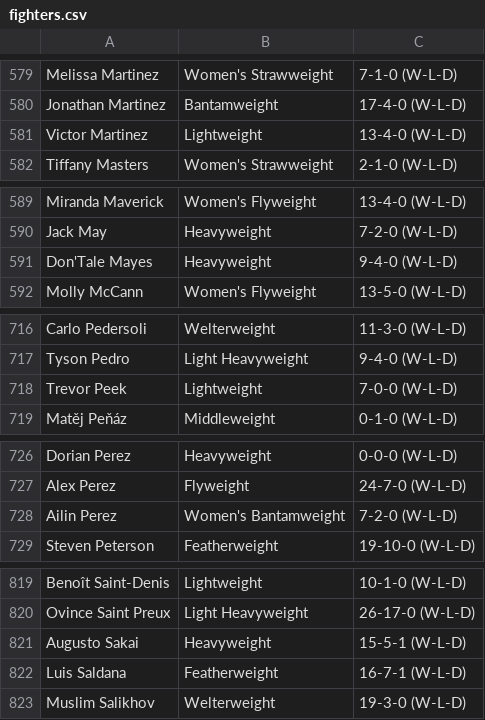
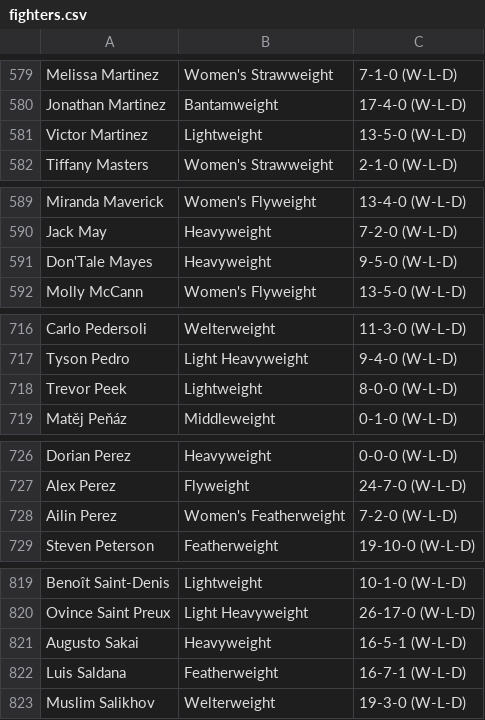
Before and after one commit to JosPerez/MMABoard.github.io, a CSV file: fighters.csv, drawn as a sheet; only a part is shown, gaps mark what is left out; the diff covers the shown part only.

```diff
--- a/fighters.csv
+++ b/fighters.csv
@@ -580,3 +580,3 @@ Melissa Martinez,Women's Strawweight,7-1-0 (W-L-D)
 Jonathan Martinez,Bantamweight,17-4-0 (W-L-D)
-Victor Martinez,Lightweight,13-4-0 (W-L-D)
+Victor Martinez,Lightweight,13-5-0 (W-L-D)
 Tiffany Masters,Women's Strawweight,2-1-0 (W-L-D)
@@ -590,3 +590,3 @@ Miranda Maverick,Women's Flyweight,13-4-0 (W-L-D)
 Jack May,Heavyweight,7-2-0 (W-L-D)
-Don'Tale Mayes,Heavyweight,9-4-0 (W-L-D)
+Don'Tale Mayes,Heavyweight,9-5-0 (W-L-D)
 Molly McCann,Women's Flyweight,13-5-0 (W-L-D)
@@ -717,3 +717,3 @@ Carlo Pedersoli,Welterweight,11-3-0 (W-L-D)
 Tyson Pedro,Light Heavyweight,9-4-0 (W-L-D)
-Trevor Peek,Lightweight,7-0-0 (W-L-D)
+Trevor Peek,Lightweight,8-0-0 (W-L-D)
 Matěj Peňáz,Middleweight,0-1-0 (W-L-D)
@@ -727,3 +727,3 @@ Dorian Perez,Heavyweight,0-0-0 (W-L-D)
 Alex Perez,Flyweight,24-7-0 (W-L-D)
-Ailin Perez,Women's Bantamweight,7-2-0 (W-L-D)
+Ailin Perez,Women's Featherweight,7-2-0 (W-L-D)
 Steven Peterson,Featherweight,19-10-0 (W-L-D)
@@ -820,3 +820,3 @@ Benoît Saint-Denis,Lightweight,10-1-0 (W-L-D)
 Ovince Saint Preux,Light Heavyweight,26-17-0 (W-L-D)
-Augusto Sakai,Heavyweight,15-5-1 (W-L-D)
+Augusto Sakai,Heavyweight,16-5-1 (W-L-D)
 Luis Saldana,Featherweight,16-7-1 (W-L-D)
```
Also changed, not shown: 1 added row, 1 removed row and 12 edited cells elsewhere in this file, ufc_events.csv, 2 other files.
